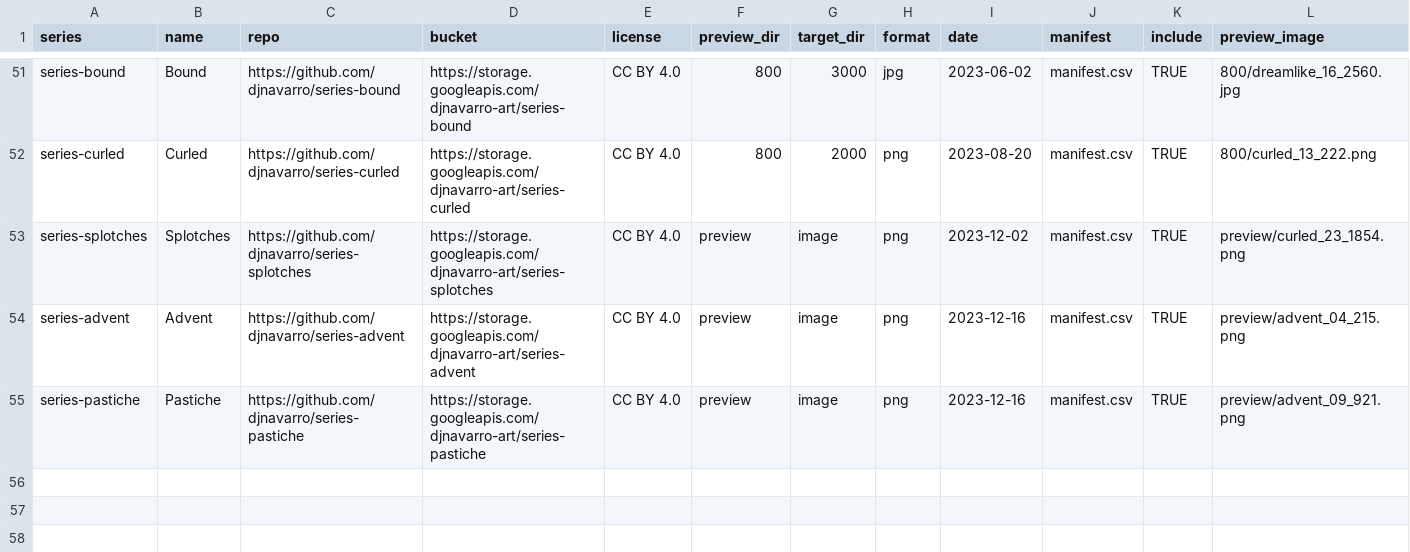
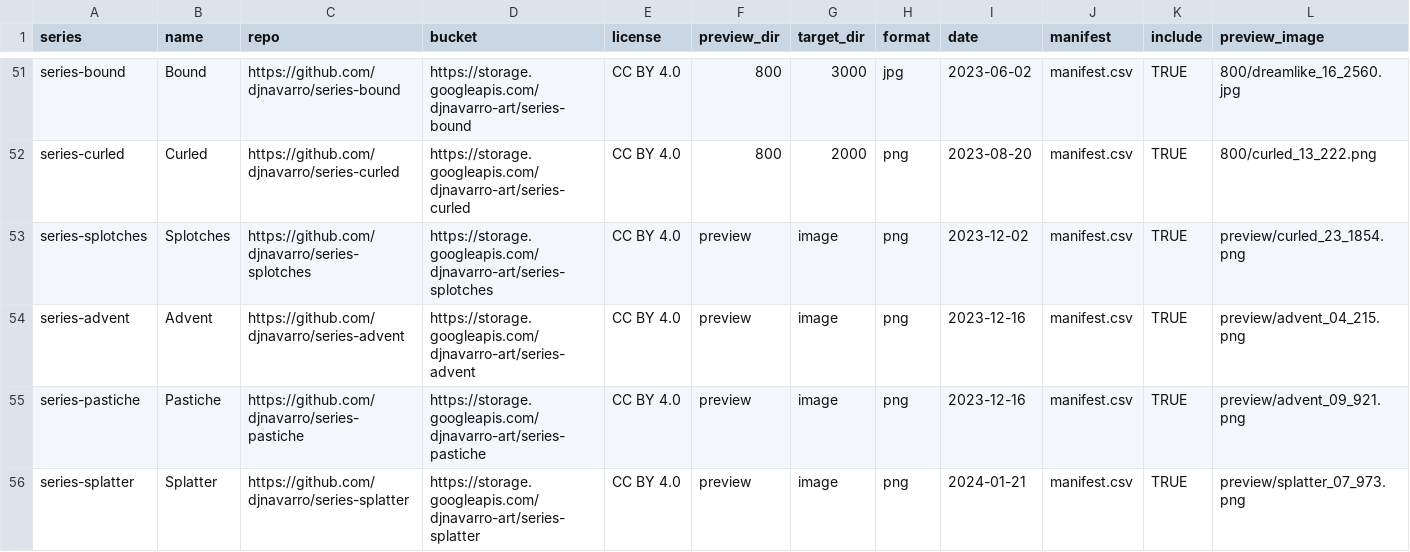
Before and after one commit to djnavarro/art, a CSV file: _galleries.csv, drawn as a sheet; only a part is shown, gaps mark what is left out; rows hold the shown columns only; the diff names each change by its address in the sheet, - before the commit and + after, or states it on an @@ line.

Commit message:
adds splatter

```diff
--- a/_galleries.csv
+++ b/_galleries.csv
+row 56: series-splatter | Splatter | https://github.com/djnavarro/series-splatter | https://storage.googleapis.com/djnavarro-art/series-splatter | CC BY 4.0 | preview | image | png | 2024-01-21 | manifest.csv | TRUE | preview/splatter_07_973.png
```
Also changed, not shown: 7 other files.
